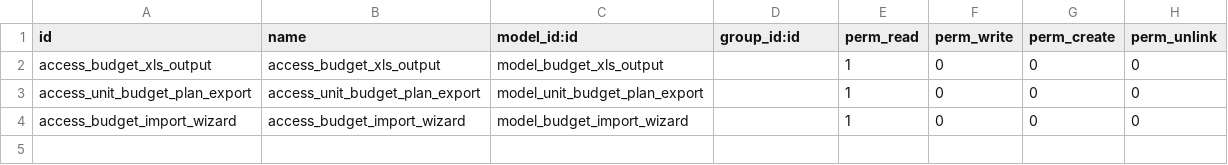
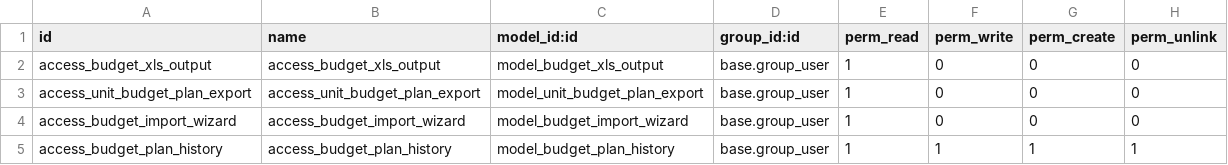
Before and after one commit to pabi2/pb2_addons, a CSV file: pabi_budget_xls/security/ir.model.access.csv, drawn as a sheet.

Commit message:
[ENH] pabi_budget_xls, add security for history tab

```diff
--- a/pabi_budget_xls/security/ir.model.access.csv
+++ b/pabi_budget_xls/security/ir.model.access.csv
@@ -1,4 +1,5 @@
 id,name,model_id:id,group_id:id,perm_read,perm_write,perm_create,perm_unlink
-access_budget_xls_output,access_budget_xls_output,model_budget_xls_output,,1,0,0,0
-access_unit_budget_plan_export,access_unit_budget_plan_export,model_unit_budget_plan_export,,1,0,0,0
-access_budget_import_wizard,access_budget_import_wizard,model_budget_import_wizard,,1,0,0,0
+access_budget_xls_output,access_budget_xls_output,model_budget_xls_output,base.group_user,1,0,0,0
+access_unit_budget_plan_export,access_unit_budget_plan_export,model_unit_budget_plan_export,base.group_user,1,0,0,0
+access_budget_import_wizard,access_budget_import_wizard,model_budget_import_wizard,base.group_user,1,0,0,0
+access_budget_plan_history,access_budget_plan_history,model_budget_plan_history,base.group_user,1,1,1,1
```
